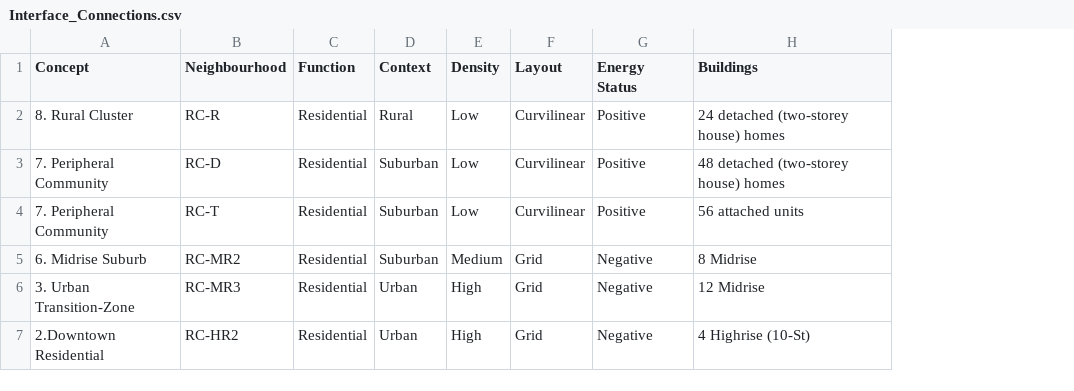
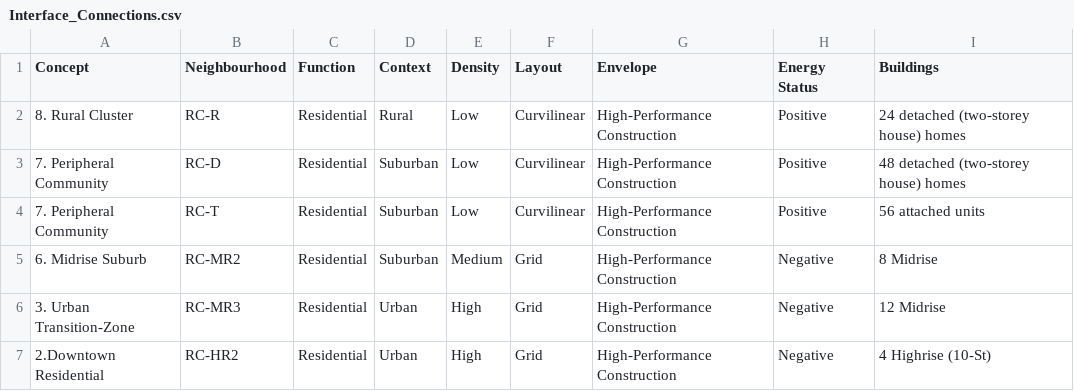
Before and after one commit to orcunkoraliseri/LMN-tool, a CSV file: Templates/Interface_Connections.csv, drawn as a sheet; the diff names each change by its address in the sheet, - before the commit and + after, or states it on an @@ line.

```diff
--- a/Templates/Interface_Connections.csv
+++ b/Templates/Interface_Connections.csv
+column G (Envelope), rows 2-7: all High-Performance Construction
```
Also changed, not shown: Templates/Welcome_Page_Parameters.csv, 14 other files.
